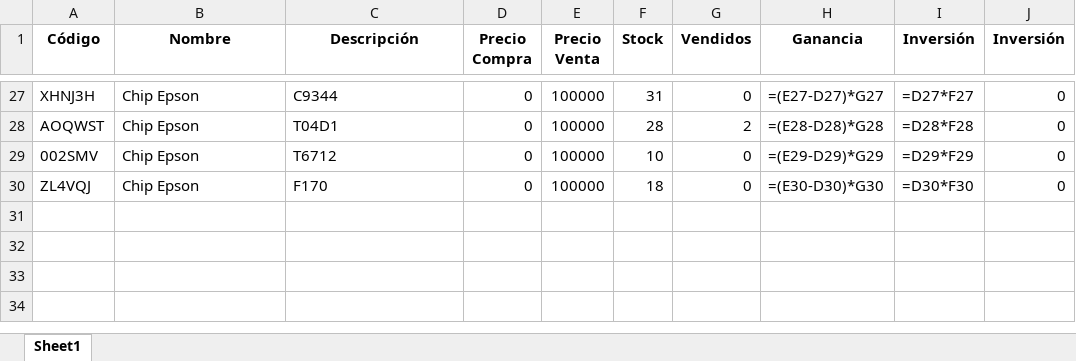
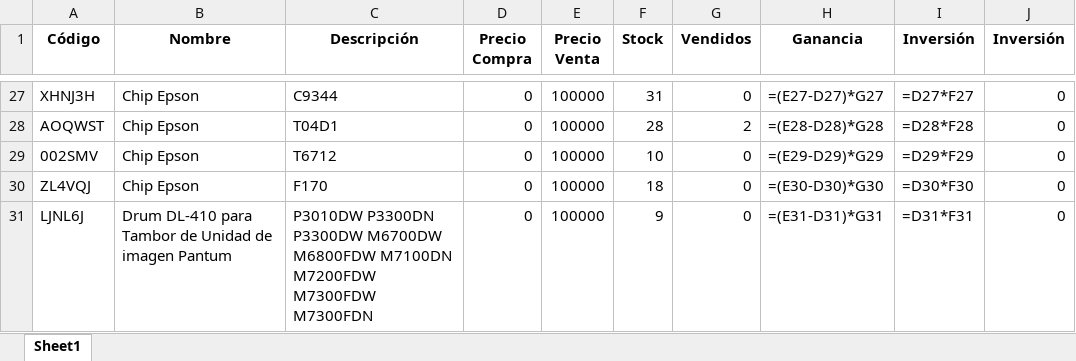
Before and after one commit to chantalquintana/imagenes-inventario, an Excel workbook: inventario.xlsx, sheet Sheet1, drawn as a sheet; only a part is shown, gaps mark what is left out; values as stored, in another font and other column widths than the file's, no borders; formulas without a stored value are shown as written; the diff names each change by its address in the sheet, - before the commit and + after, or states it on an @@ line.

Commit message:
Actualización automática del inventario, Google Sheets y productos.json

```diff
--- a/inventario.xlsx (sheet Sheet1)
+++ b/inventario.xlsx (sheet Sheet1)
+row 31: LJNL6J | Drum DL-410 para Tambor de Unidad de imagen Pantum | P3010DW P3300DN P3300DW M6700DW M6800FDW M7100DN M7200FDW M7300FDW M7300FDN | 0 | 100000 | 9 | 0 | =(E31-D31)*G31 | =D31*F31 | 0
```
Also changed, not shown: 2 other files.
